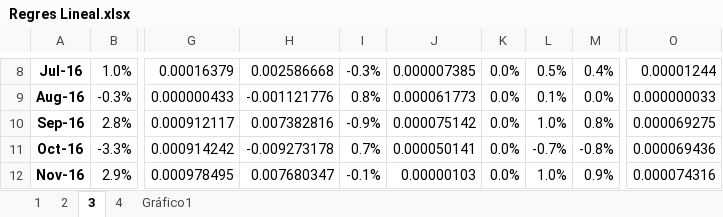
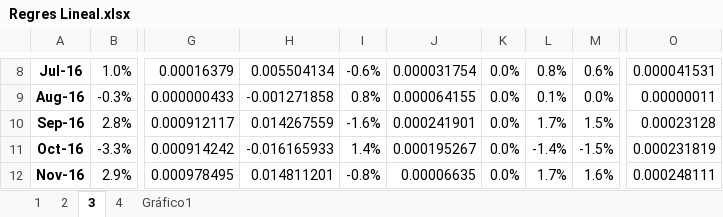
Before and after one commit to LCaravaggio/AnalisisPredictivo, an Excel workbook: 03_Regresión_Lineal/Regres Lineal.xlsx, sheet 3, drawn as a sheet; only a part is shown, gaps mark what is left out; values as stored, in another font and other column widths than the file's, no borders; charts and pictures not drawn; the diff covers the shown part only; the diff names each change by its address in the sheet, - before the commit and + after, or states it on an @@ line.

```diff
--- a/03_Regresión_Lineal/Regres Lineal.xlsx (sheet 3)
+++ b/03_Regresión_Lineal/Regres Lineal.xlsx (sheet 3)
-H8: 0.002586668
+H8: 0.005504134
-I8: -0.3%
+I8: -0.6%
-J8: 0.000007385
+J8: 0.000031754
-L8: 0.5%
+L8: 0.8%
-M8: 0.4%
+M8: 0.6%
-O8: 0.00001244
+O8: 0.000041531
-H9: -0.001121776
+H9: -0.001271858
-J9: 0.000061773
+J9: 0.000064155
-O9: 0.000000033
+O9: 0.00000011
-H10: 0.007382816
+H10: 0.014267559
-I10: -0.9%
+I10: -1.6%
-J10: 0.000075142
+J10: 0.000241901
-L10: 1.0%
+L10: 1.7%
-M10: 0.8%
+M10: 1.5%
-O10: 0.000069275
+O10: 0.00023128
-H11: -0.009273178
+H11: -0.016165933
-I11: 0.7%
+I11: 1.4%
-J11: 0.000050141
+J11: 0.000195267
-L11: -0.7%
+L11: -1.4%
-M11: -0.8%
+M11: -1.5%
-O11: 0.000069436
+O11: 0.000231819
-H12: 0.007680347
+H12: 0.014811201
-I12: -0.1%
+I12: -0.8%
-J12: 0.00000103
+J12: 0.00006635
-L12: 1.0%
+L12: 1.7%
-M12: 0.9%
+M12: 1.6%
-O12: 0.000074316
+O12: 0.000248111
```
Also changed, not shown: 1 added row, 1 removed row and 332 edited cells elsewhere in this sheet, charts or pictures.
